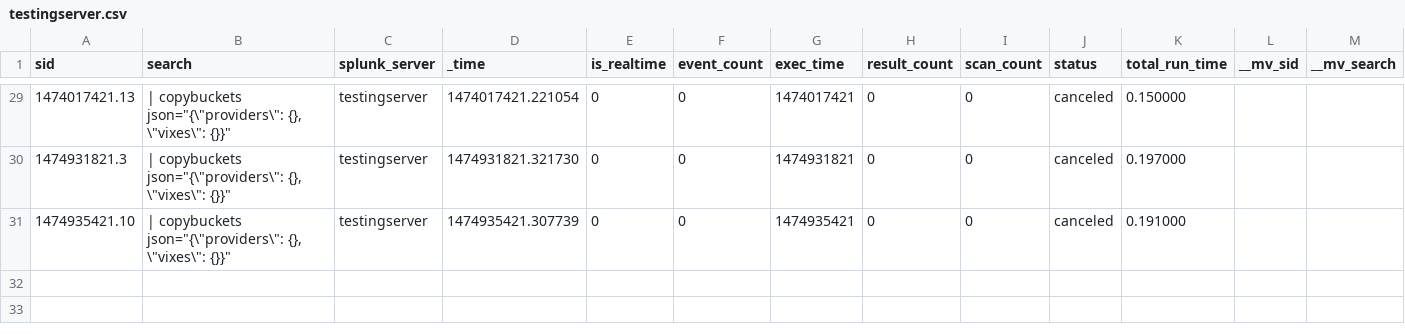
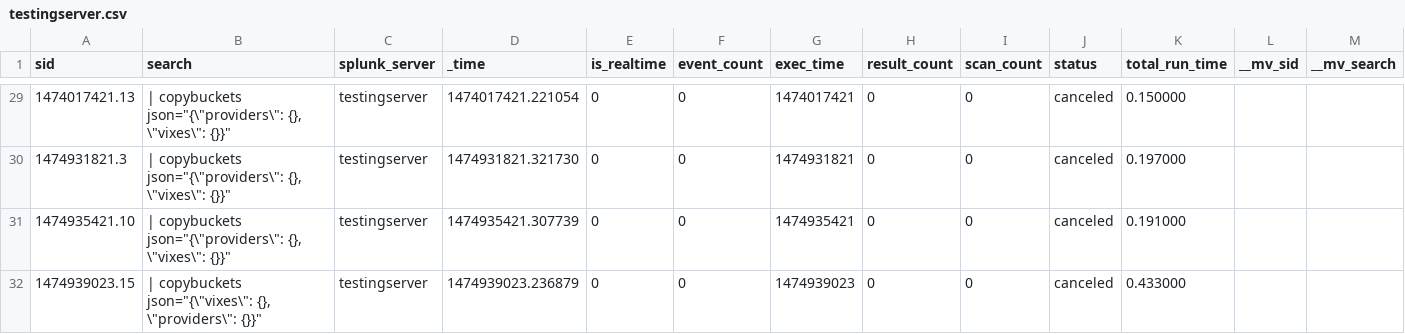
Before and after one commit to AkshayDubey29/EtcFolder, a CSV file: users/splunk-system-user/splunk_archiver/history/testingserver.csv, drawn as a sheet; only a part is shown, gaps mark what is left out; rows hold the shown columns only; the diff names each change by its address in the sheet, - before the commit and + after, or states it on an @@ line.

```diff
--- a/users/splunk-system-user/splunk_archiver/history/testingserver.csv
+++ b/users/splunk-system-user/splunk_archiver/history/testingserver.csv
+row 32: 1474939023.15 | | copybuckets json="{\"vixes\": {}, \"providers\": {}}" | testingserver | 1474939023.236879 | 0 | 0 | 1474939023 | 0 | 0 | canceled | 0.433000
```
Also changed, not shown: users/admin/search/history/testingserver.csv, 3 other files.
